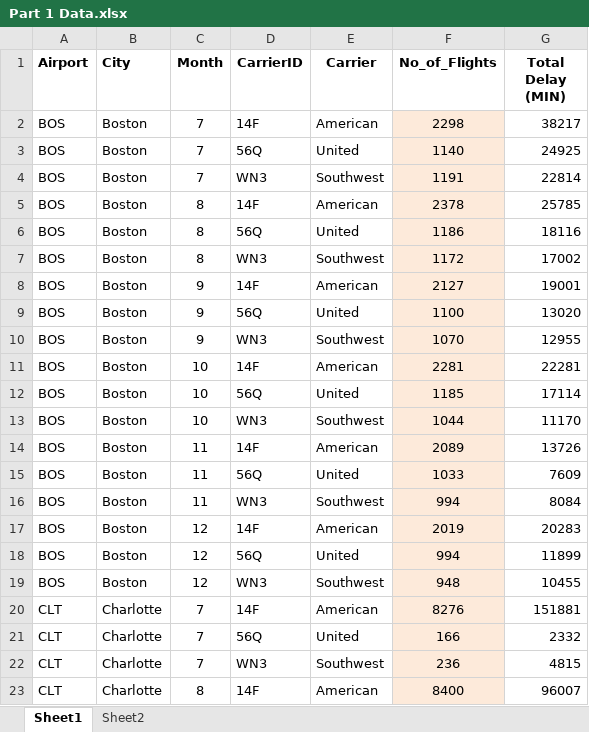
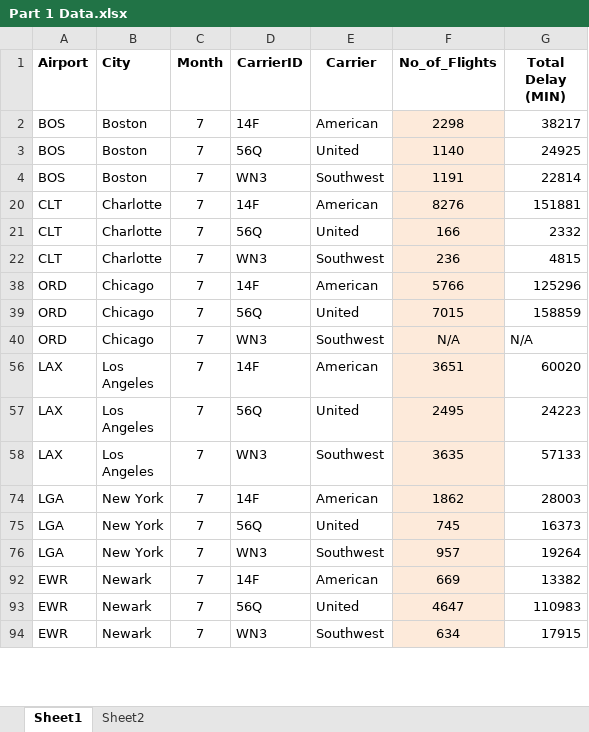
Before and after one commit to Zhhyman/Capstone, an Excel workbook: Part 1 Data.xlsx, sheet Sheet1, drawn as a sheet; only a part is shown; the shorter side is filled out with more unchanged rows; values as stored, in another font and other column widths than the file's, no borders; the diff covers the shown part only; the diff names each change by its address in the sheet, - before the commit and + after, or states it on an @@ line.

```diff
--- a/Part 1 Data.xlsx (sheet Sheet1)
+++ b/Part 1 Data.xlsx (sheet Sheet1)
@@ row 5 hidden: BOS | Boston | 8 | 14F | American | 2378 | 25785 @@
@@ row 6 hidden: BOS | Boston | 8 | 56Q | United | 1186 | 18116 @@
@@ row 7 hidden: BOS | Boston | 8 | WN3 | Southwest | 1172 | 17002 @@
@@ row 8 hidden: BOS | Boston | 9 | 14F | American | 2127 | 19001 @@
@@ row 9 hidden: BOS | Boston | 9 | 56Q | United | 1100 | 13020 @@
@@ row 10 hidden: BOS | Boston | 9 | WN3 | Southwest | 1070 | 12955 @@
@@ row 11 hidden: BOS | Boston | 10 | 14F | American | 2281 | 22281 @@
@@ row 12 hidden: BOS | Boston | 10 | 56Q | United | 1185 | 17114 @@
@@ row 13 hidden: BOS | Boston | 10 | WN3 | Southwest | 1044 | 11170 @@
@@ row 14 hidden: BOS | Boston | 11 | 14F | American | 2089 | 13726 @@
@@ row 15 hidden: BOS | Boston | 11 | 56Q | United | 1033 | 7609 @@
@@ row 16 hidden: BOS | Boston | 11 | WN3 | Southwest | 994 | 8084 @@
@@ row 17 hidden: BOS | Boston | 12 | 14F | American | 2019 | 20283 @@
@@ row 18 hidden: BOS | Boston | 12 | 56Q | United | 994 | 11899 @@
@@ row 19 hidden: BOS | Boston | 12 | WN3 | Southwest | 948 | 10455 @@
@@ row 23 hidden: CLT | Charlotte | 8 | 14F | American | 8400 | 96007 @@
```
Also changed, not shown: 104 hidden or unhidden rows elsewhere in this sheet, 1 other file.
